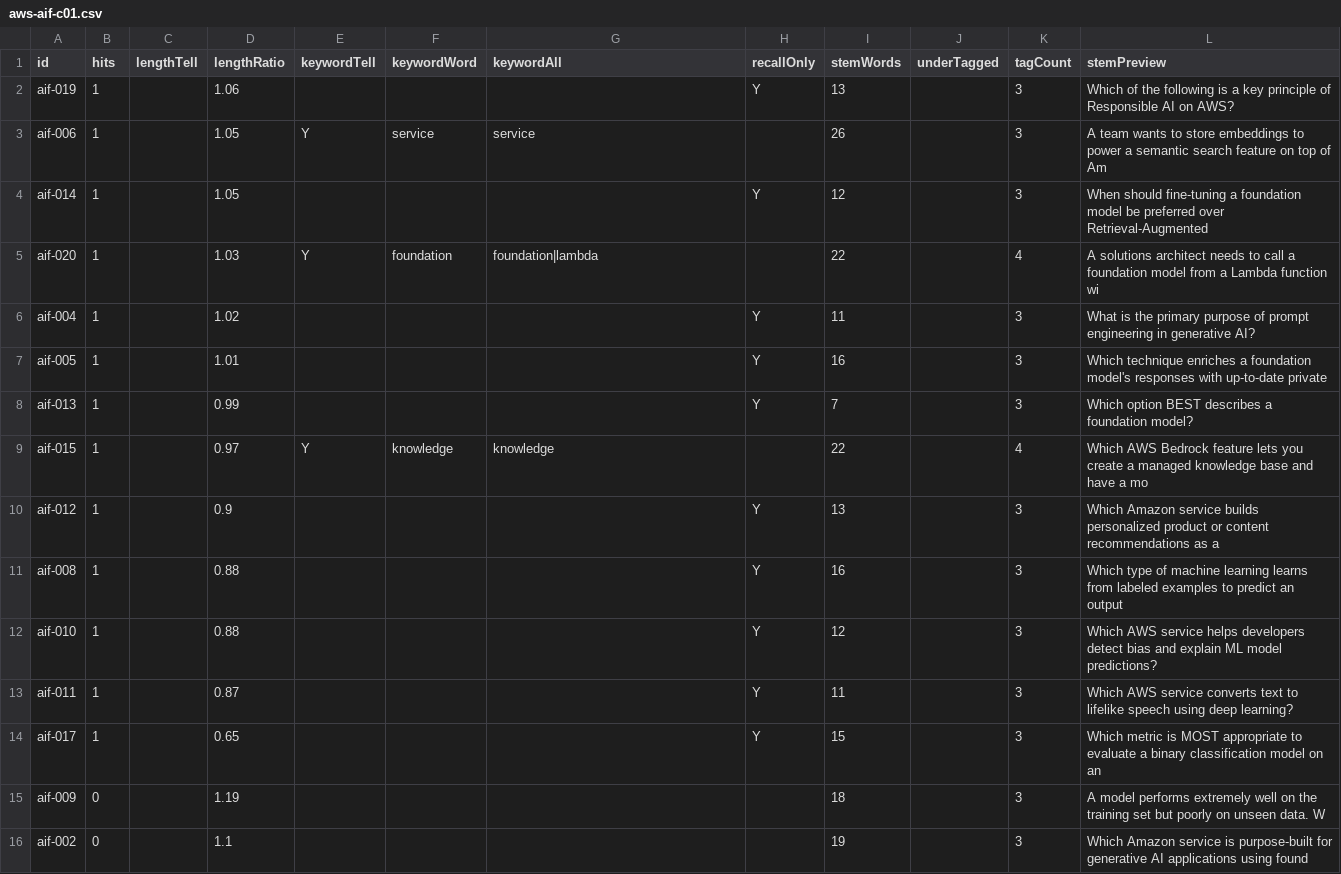
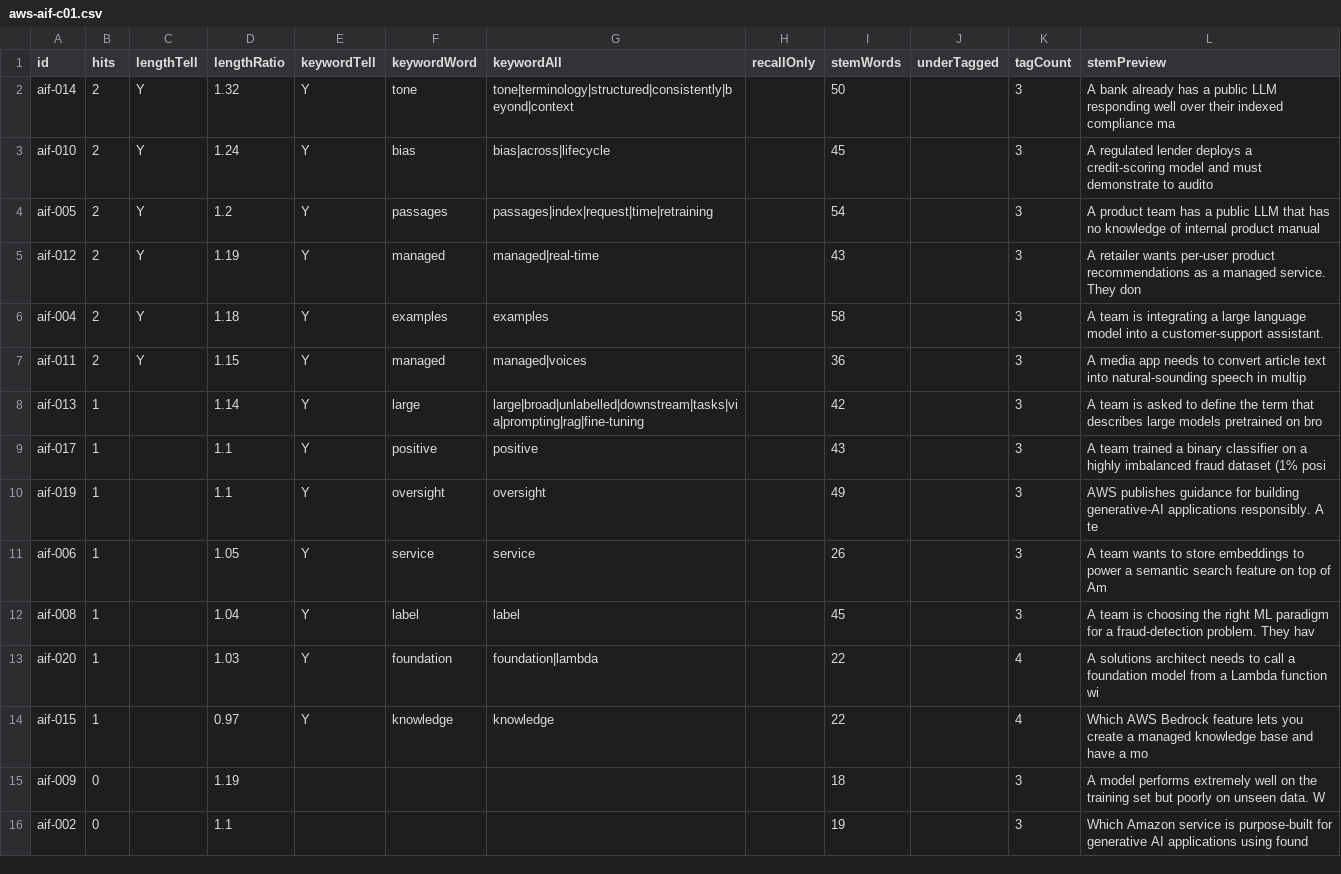
Before and after one commit to daitenkutarojurai-ai/itcertifweb, a CSV file: audits/questions/aws-aif-c01.csv, drawn as a sheet; only a part is shown.

Commit message:
content(aif-c01, cks): 23 balanced scenario rewrites — both packs recall=0

```diff
--- a/audits/questions/aws-aif-c01.csv
+++ b/audits/questions/aws-aif-c01.csv
@@ -1,15 +1,15 @@
 id,hits,lengthTell,lengthRatio,keywordTell,keywordWord,keywordAll,recallOnly,stemWords,underTagged,tagCount,stemPreview
-"aif-019","1","","1.06","","","","Y","13","","3","Which of the following is a key principle of Responsible AI on AWS?"
+"aif-014","2","Y","1.32","Y","tone","tone|terminology|structured|consistently|beyond|context","","50","","3","A bank already has a public LLM responding well over their indexed compliance ma"
+"aif-010","2","Y","1.24","Y","bias","bias|across|lifecycle","","45","","3","A regulated lender deploys a credit-scoring model and must demonstrate to audito"
+"aif-005","2","Y","1.2","Y","passages","passages|index|request|time|retraining","","54","","3","A product team has a public LLM that has no knowledge of internal product manual"
+"aif-012","2","Y","1.19","Y","managed","managed|real-time","","43","","3","A retailer wants per-user product recommendations as a managed service. They don"
+"aif-004","2","Y","1.18","Y","examples","examples","","58","","3","A team is integrating a large language model into a customer-support assistant. "
+"aif-011","2","Y","1.15","Y","managed","managed|voices","","36","","3","A media app needs to convert article text into natural-sounding speech in multip"
+"aif-013","1","","1.14","Y","large","large|broad|unlabelled|downstream|tasks|via|prompting|rag|fine-tuning","","42","","3","A team is asked to define the term that describes large models pretrained on bro"
+"aif-017","1","","1.1","Y","positive","positive","","43","","3","A team trained a binary classifier on a highly imbalanced fraud dataset (1% posi"
+"aif-019","1","","1.1","Y","oversight","oversight","","49","","3","AWS publishes guidance for building generative-AI applications responsibly. A te"
 "aif-006","1","","1.05","Y","service","service","","26","","3","A team wants to store embeddings to power a semantic search feature on top of Am"
-"aif-014","1","","1.05","","","","Y","12","","3","When should fine-tuning a foundation model be preferred over Retrieval-Augmented"
+"aif-008","1","","1.04","Y","label","label","","45","","3","A team is choosing the right ML paradigm for a fraud-detection problem. They hav"
 "aif-020","1","","1.03","Y","foundation","foundation|lambda","","22","","4","A solutions architect needs to call a foundation model from a Lambda function wi"
-"aif-004","1","","1.02","","","","Y","11","","3","What is the primary purpose of prompt engineering in generative AI?"
-"aif-005","1","","1.01","","","","Y","16","","3","Which technique enriches a foundation model's responses with up-to-date private "
-"aif-013","1","","0.99","","","","Y","7","","3","Which option BEST describes a foundation model?"
 "aif-015","1","","0.97","Y","knowledge","knowledge","","22","","4","Which AWS Bedrock feature lets you create a managed knowledge base and have a mo"
-"aif-012","1","","0.9","","","","Y","13","","3","Which Amazon service builds personalized product or content recommendations as a"
-"aif-008","1","","0.88","","","","Y","16","","3","Which type of machine learning learns from labeled examples to predict an output"
-"aif-010","1","","0.88","","","","Y","12","","3","Which AWS service helps developers detect bias and explain ML model predictions?"
-"aif-011","1","","0.87","","","","Y","11","","3","Which AWS service converts text to lifelike speech using deep learning?"
-"aif-017","1","","0.65","","","","Y","15","","3","Which metric is MOST appropriate to evaluate a binary classification model on an"
 "aif-009","0","","1.19","","","","","18","","3","A model performs extremely well on the training set but poorly on unseen data. W"
```
Also changed, not shown: audits/questions/cks.csv, 3 other files.
